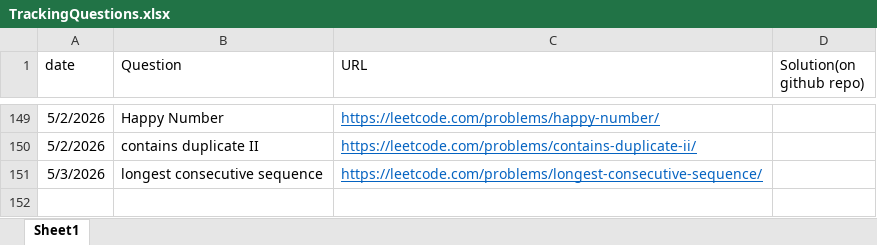
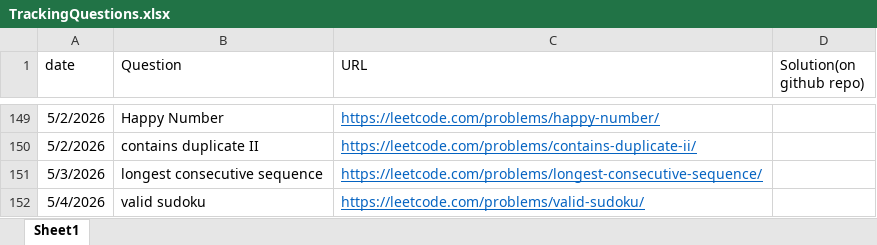
Before and after one commit to gouravlinux/Daily-CP-Practise-Questions, an Excel workbook: TrackingQuestions.xlsx, sheet Sheet1, drawn as a sheet; only a part is shown, gaps mark what is left out; values as stored, in another font and other column widths than the file's, no borders; the diff names each change by its address in the sheet, - before the commit and + after, or states it on an @@ line.

Commit message:
Problem: valid sudoku

```diff
--- a/TrackingQuestions.xlsx (sheet Sheet1)
+++ b/TrackingQuestions.xlsx (sheet Sheet1)
+row 152: 5/4/2026 | valid sudoku | https://leetcode.com/problems/valid-sudoku/
```
Also changed, not shown: 1 other file.
